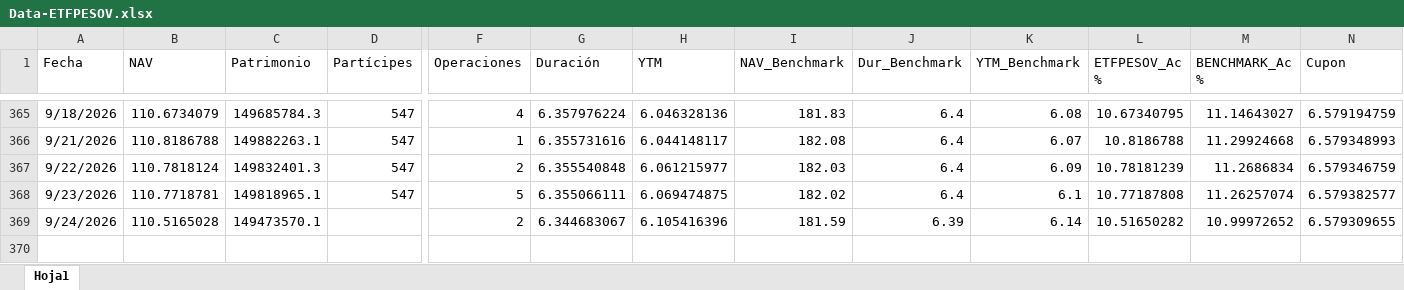
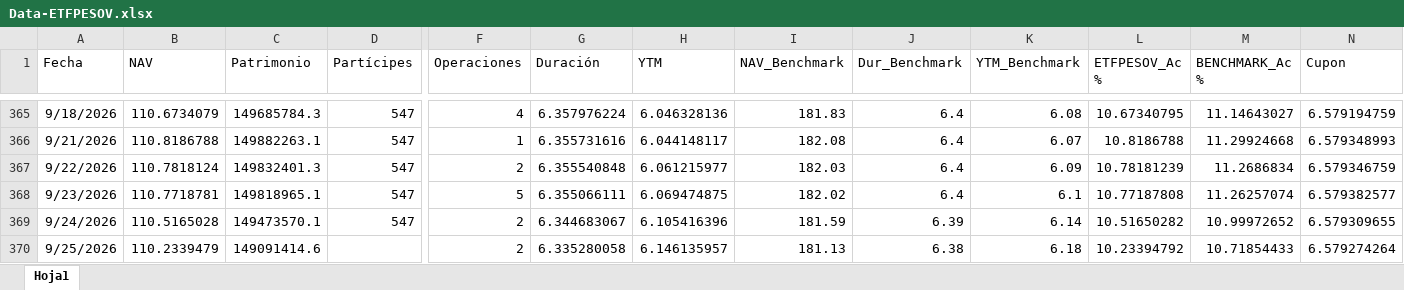
Before and after one commit to JoFRN26/Dashboards_EDAM, an Excel workbook: ETFPESOV/General/Data-ETFPESOV.xlsx, sheet Hoja1, drawn as a sheet; only a part is shown, gaps mark what is left out; values as stored, in another font and other column widths than the file's, no borders; rows hold the shown columns only; the diff names each change by its address in the sheet, - before the commit and + after, or states it on an @@ line.

Commit message:
Add files via upload

```diff
--- a/ETFPESOV/General/Data-ETFPESOV.xlsx (sheet Hoja1)
+++ b/ETFPESOV/General/Data-ETFPESOV.xlsx (sheet Hoja1)
-D369 (Partícipes): (empty)
+D369 (Partícipes): 547
+row 370: 9/25/2026 | 110.2339479 | 149091414.6 |  | 2 | 6.335280058 | 6.146135957 | 181.13 | 6.38 | 6.18 | 10.23394792 | 10.71854433 | 6.579274264
```
